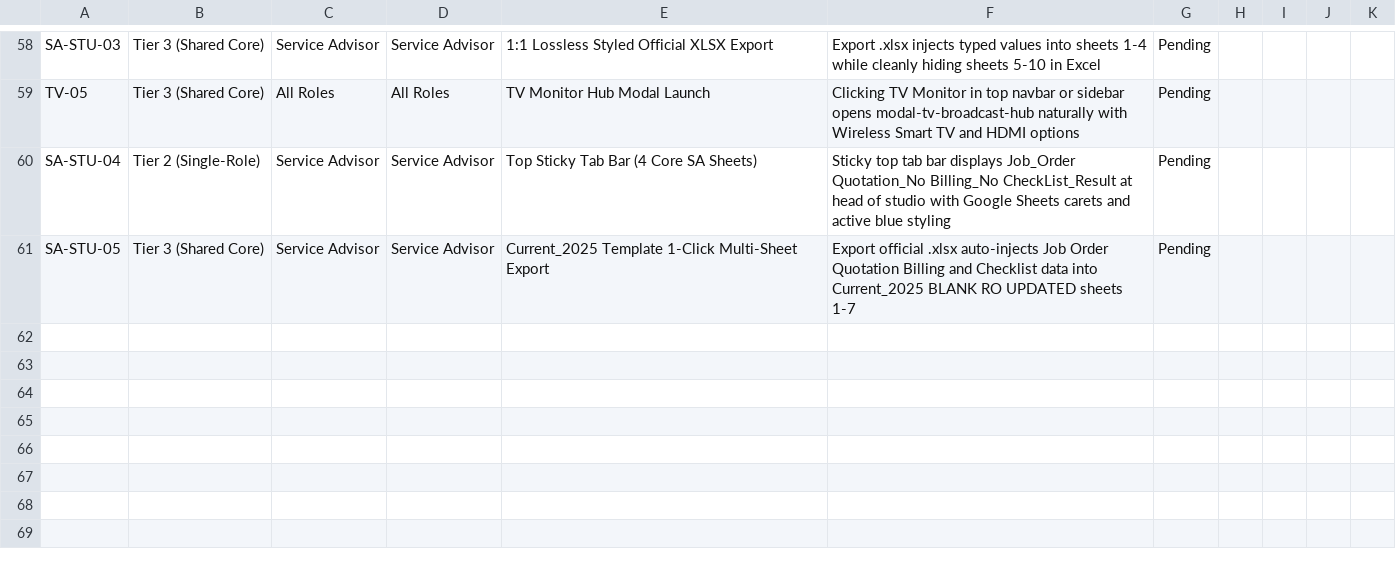
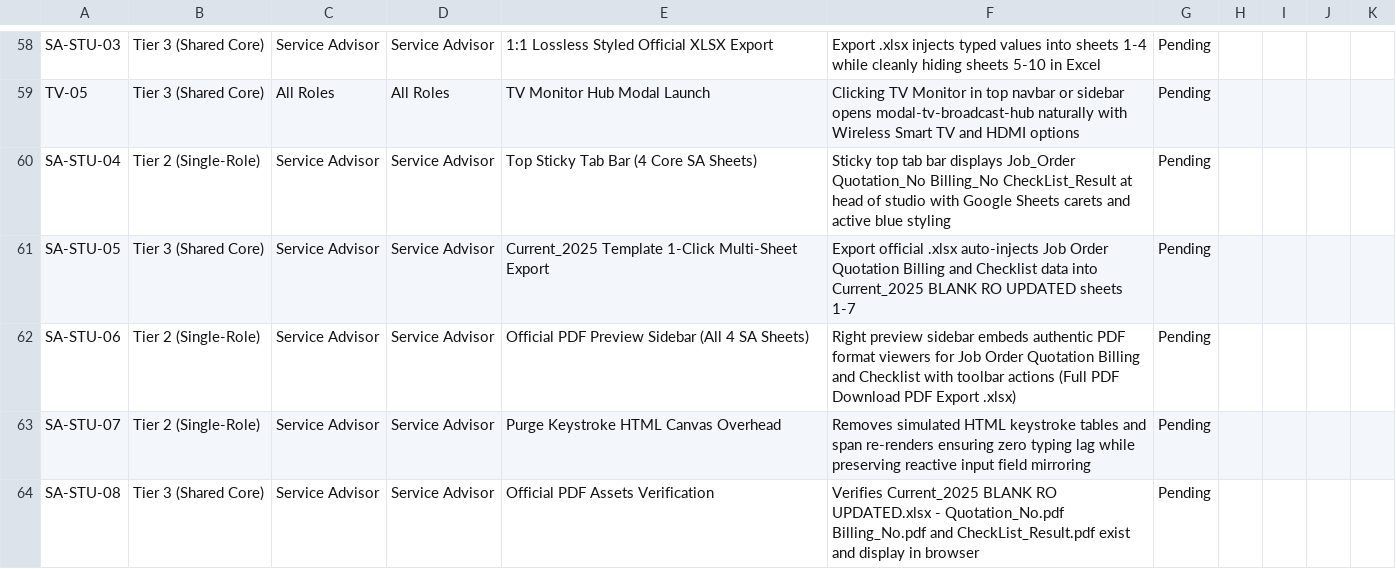
Before and after one commit to Justin-stack101/Hontech_Main_Active_Development_PHP_SQL, a CSV file: Hontech Documentation/HONTECH_QA_TEST_CHECKLIST.csv, drawn as a sheet; only a part is shown, gaps mark what is left out.

```diff
--- a/Hontech Documentation/HONTECH_QA_TEST_CHECKLIST.csv
+++ b/Hontech Documentation/HONTECH_QA_TEST_CHECKLIST.csv
@@ -61 +61,4 @@ SA-STU-04,Tier 2 (Single-Role),Service Advisor,Service Advisor,Top Sticky Tab Ba
 SA-STU-05,Tier 3 (Shared Core),Service Advisor,Service Advisor,Current_2025 Template 1-Click Multi-Sheet Export,Export official .xlsx auto-injects Job Order Quotation Billing and Checklist data into Current_2025 BLANK RO UPDATED sheets 1-7,Pending,
+SA-STU-06,Tier 2 (Single-Role),Service Advisor,Service Advisor,Official PDF Preview Sidebar (All 4 SA Sheets),Right preview sidebar embeds authentic PDF format viewers for Job Order Quotation Billing and Checklist with toolbar actions (Full PDF Download PDF Export .xlsx),Pending,
+SA-STU-07,Tier 2 (Single-Role),Service Advisor,Service Advisor,Purge Keystroke HTML Canvas Overhead,Removes simulated HTML keystroke tables and span re-renders ensuring zero typing lag while preserving reactive input field mirroring,Pending,
+SA-STU-08,Tier 3 (Shared Core),Service Advisor,Service Advisor,Official PDF Assets Verification,Verifies Current_2025 BLANK RO UPDATED.xlsx - Quotation_No.pdf Billing_No.pdf and CheckList_Result.pdf exist and display in browser,Pending,
```
Also changed, not shown: Revisions checklist.csv, 9 other files.
